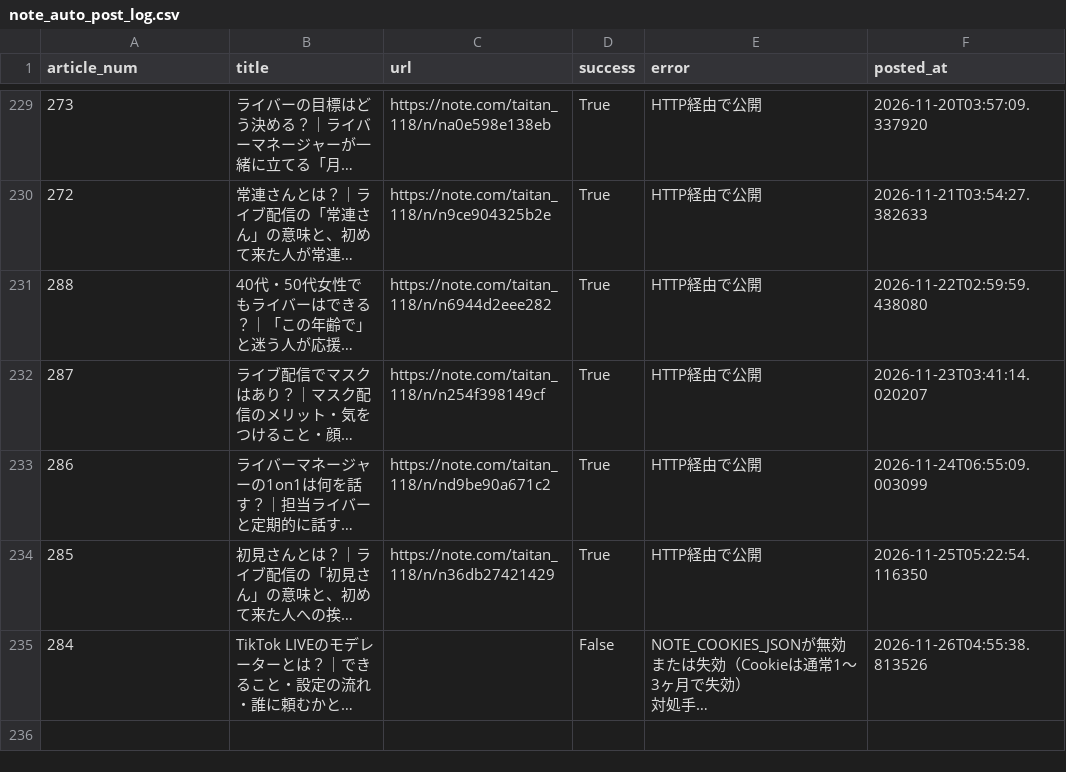
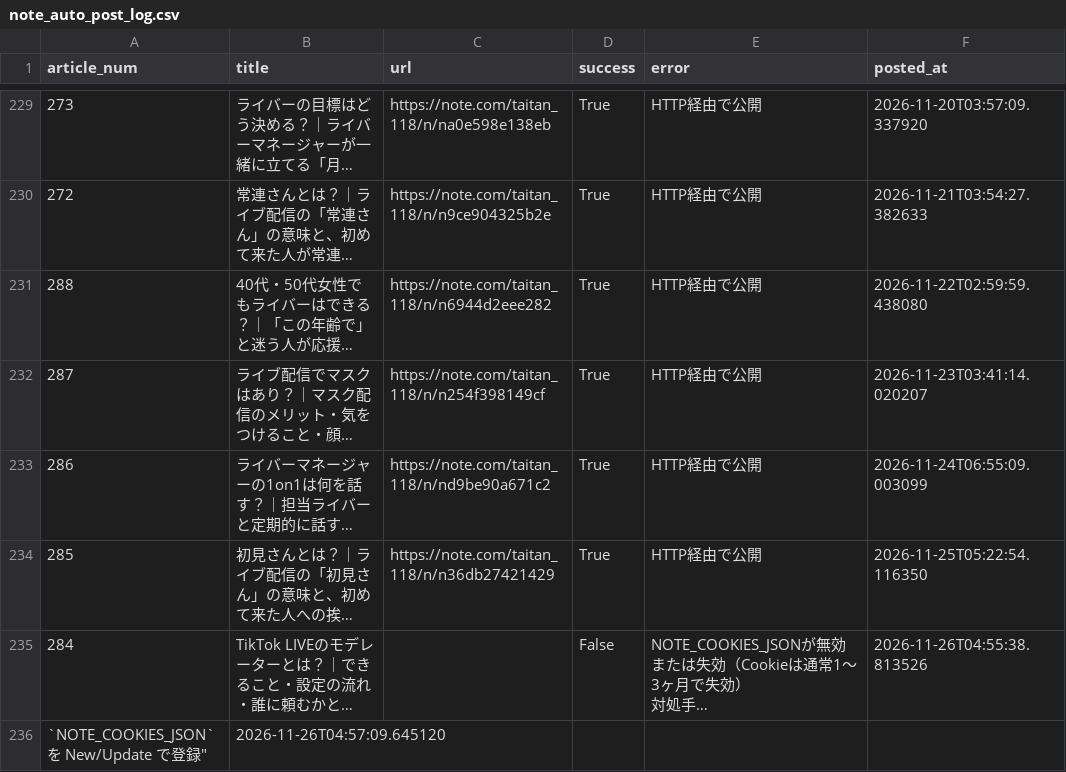
Before and after one commit to taitan118120-dot/liver-acquisition, a CSV file: data/note_auto_post_log.csv, drawn as a sheet; only a part is shown, gaps mark what is left out; long unchanged cells end in …; the diff names each change by its address in the sheet, - before the commit and + after, or states it on an @@ line.

```diff
--- a/data/note_auto_post_log.csv
+++ b/data/note_auto_post_log.csv
+row 236: `NOTE_COOKIES_JSON` を New/Update で登録" | 2026-11-26T04:57:09.645120
```
